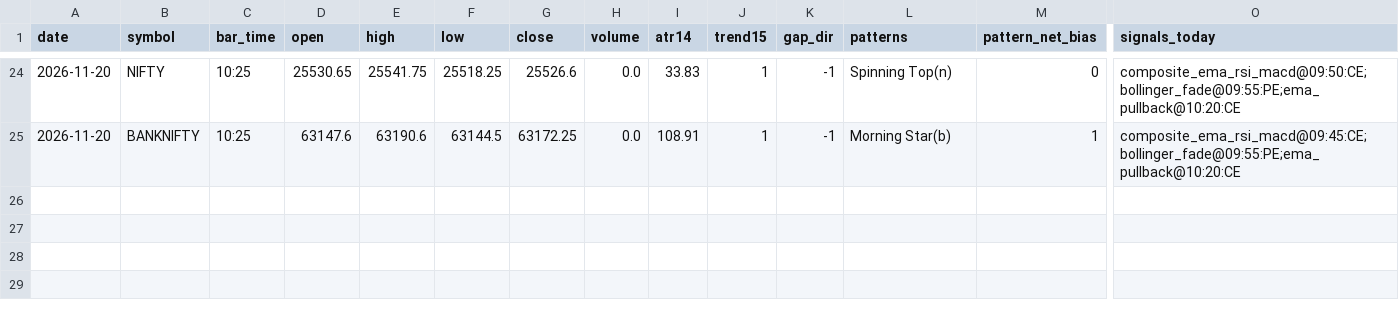
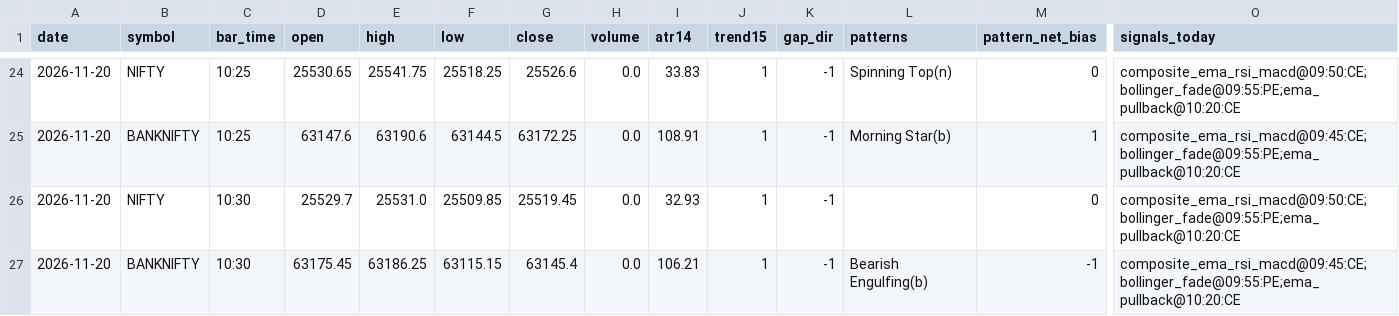
Before and after one commit to kothasanketh93-afk/options-alert-scanner, a CSV file: ledger/pattern_tape/2026-11-20.csv, drawn as a sheet; only a part is shown, gaps mark what is left out; rows hold the shown columns only; the diff names each change by its address in the sheet, - before the commit and + after, or states it on an @@ line.

```diff
--- a/ledger/pattern_tape/2026-11-20.csv
+++ b/ledger/pattern_tape/2026-11-20.csv
+row 26: 2026-11-20 | NIFTY | 10:30 | 25529.7 | 25531.0 | 25509.85 | 25519.45 | 0.0 | 32.93 | 1 | -1 |  | 0 | composite_ema_rsi_macd@09:50:CE;bollinger_fade@09:55:PE;ema_pullback@10:20:CE
+row 27: 2026-11-20 | BANKNIFTY | 10:30 | 63175.45 | 63186.25 | 63115.15 | 63145.4 | 0.0 | 106.21 | 1 | -1 | Bearish Engulfing(b) | -1 | composite_ema_rsi_macd@09:45:CE;bollinger_fade@09:55:PE;ema_pullback@10:20:CE
```
Also changed, not shown: ledger/outcomes.csv, 3 other files.
